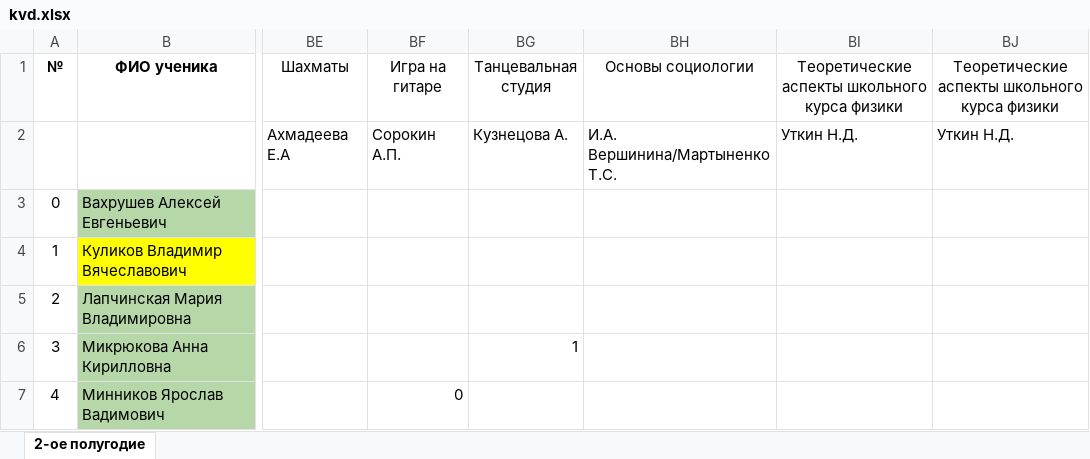
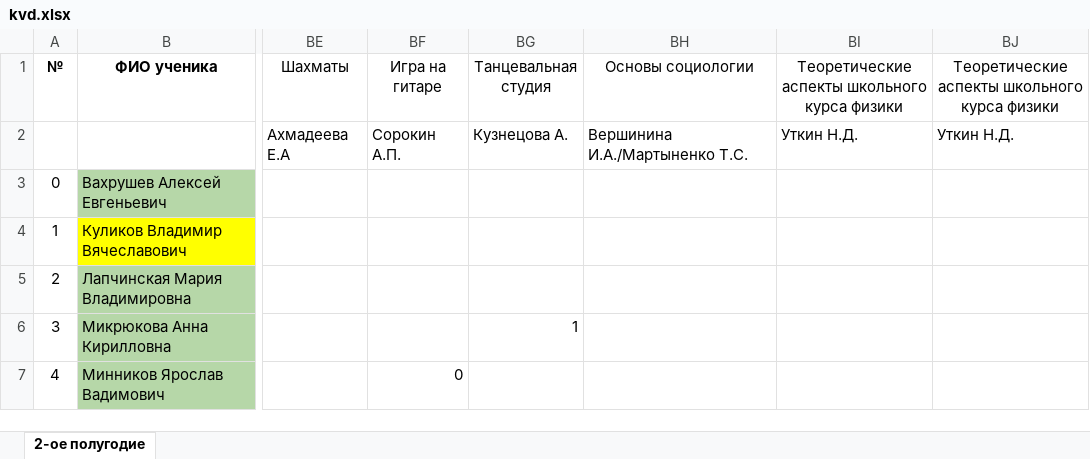
Before and after one commit to yarik2512/shpile, an Excel workbook: telebot/tables/kvd.xlsx, sheet 2-ое полугодие, drawn as a sheet; only a part is shown, gaps mark what is left out; values as stored, in another font and other column widths than the file's, no borders; the diff names each change by its address in the sheet, - before the commit and + after, or states it on an @@ line.

```diff
--- a/telebot/tables/kvd.xlsx (sheet 2-ое полугодие)
+++ b/telebot/tables/kvd.xlsx (sheet 2-ое полугодие)
-BH2 (Основы социологии): И.А. Вершинина/Мартыненко Т.С.
+BH2 (Основы социологии): Вершинина И.А./Мартыненко Т.С.
```
Also changed, not shown: 2 other files.
